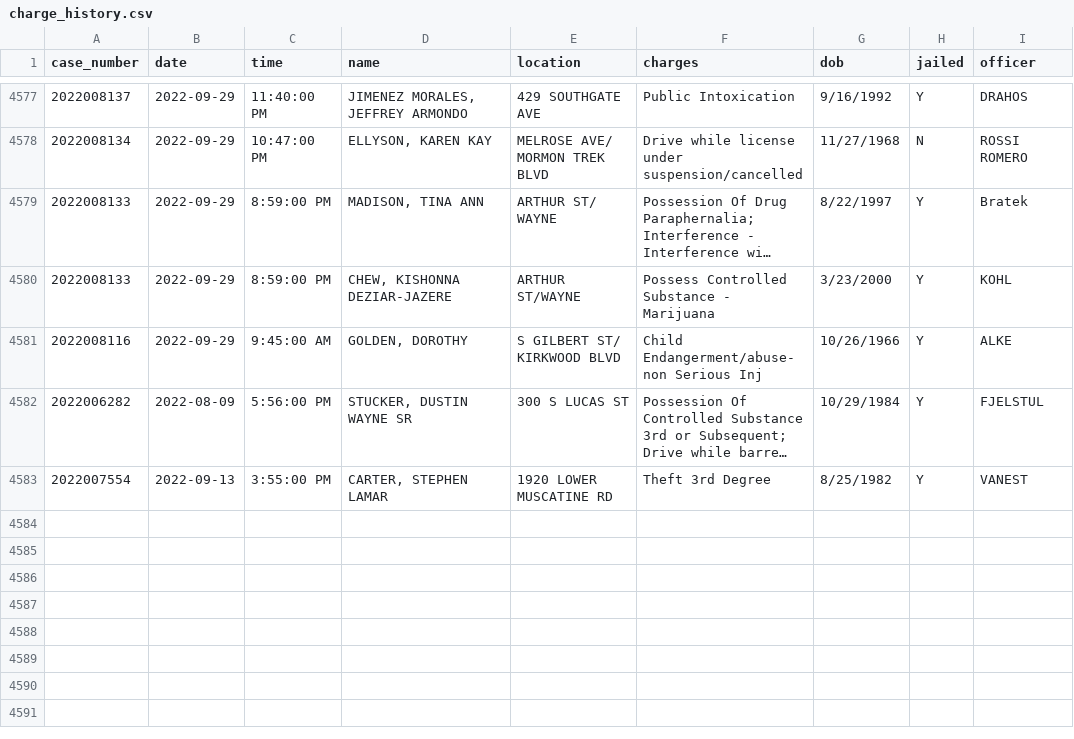
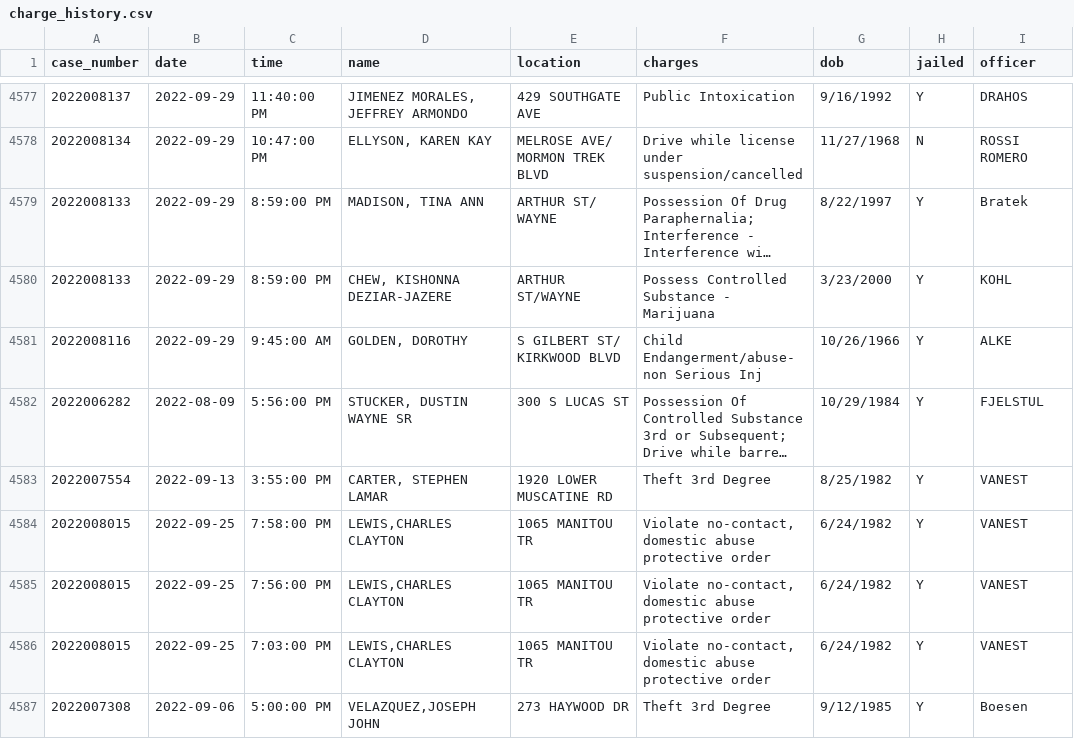
Before and after one commit to andrew-couch/ICBarTweeter, a CSV file: Data/charge_history.csv, drawn as a sheet; only a part is shown, gaps mark what is left out; long unchanged cells end in ….

```diff
--- a/Data/charge_history.csv
+++ b/Data/charge_history.csv
@@ -4583 +4583,5 @@ case_number,date,time,name,location,charges,dob,jailed,officer
 2022007554,2022-09-13,3:55:00 PM,"CARTER, STEPHEN LAMAR",1920 LOWER MUSCATINE RD,Theft 3rd Degree,8/25/1982,Y,VANEST
+2022008015,2022-09-25,7:58:00 PM,"LEWIS,CHARLES CLAYTON",1065 MANITOU TR,"Violate no-contact, domestic abuse protective order",6/24/1982,Y,VANEST
+2022008015,2022-09-25,7:56:00 PM,"LEWIS,CHARLES CLAYTON",1065 MANITOU TR,"Violate no-contact, domestic abuse protective order",6/24/1982,Y,VANEST
+2022008015,2022-09-25,7:03:00 PM,"LEWIS,CHARLES CLAYTON",1065 MANITOU TR,"Violate no-contact, domestic abuse protective order",6/24/1982,Y,VANEST
+2022007308,2022-09-06,5:00:00 PM,"VELAZQUEZ,JOSEPH JOHN",273 HAYWOOD DR,Theft 3rd Degree,9/12/1985,Y,Boesen
```
